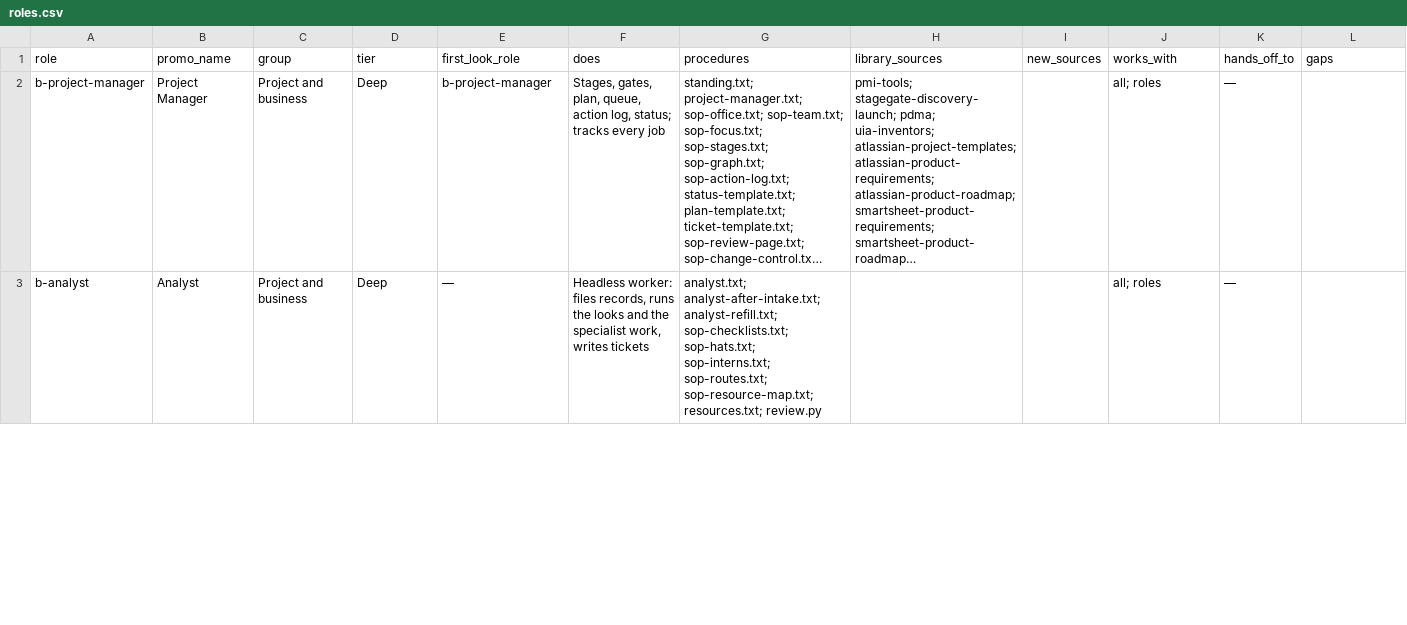
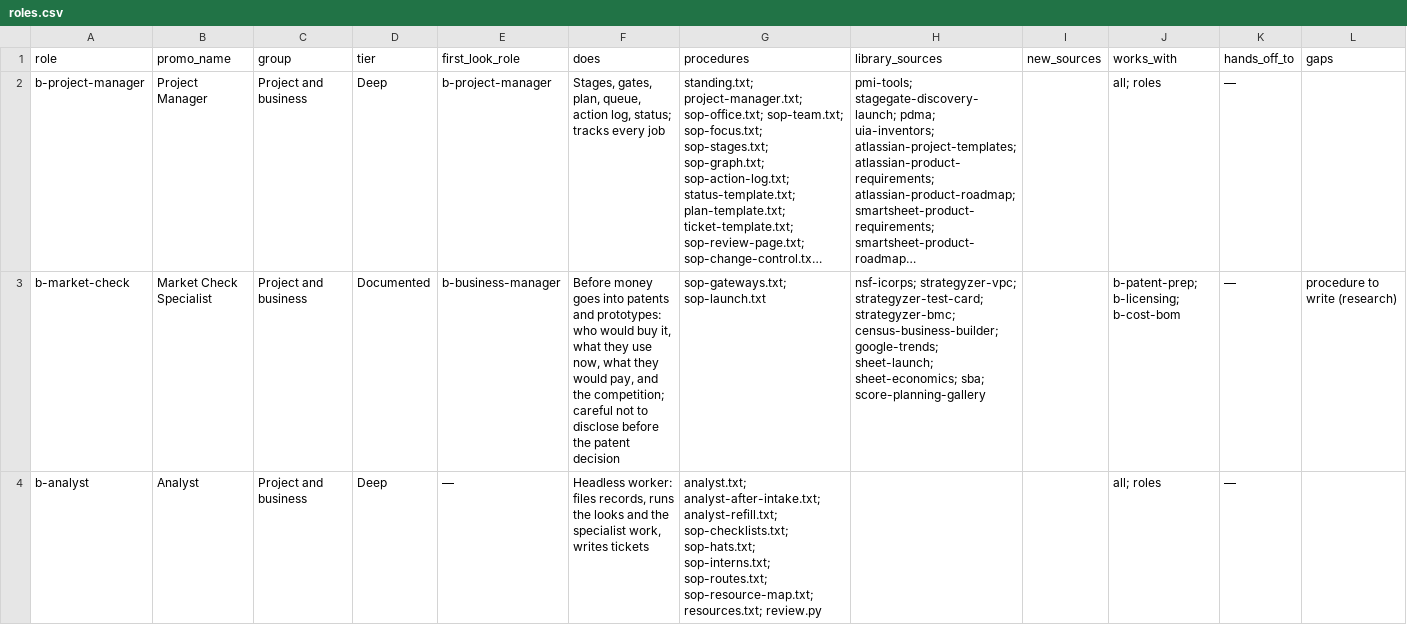
Before and after one commit to mminwi/an-creation-office, a CSV file: specialists/roles.csv, drawn as a sheet; only a part is shown; long unchanged cells end in …; the diff covers the shown part only; the diff names each change by its address in the sheet, - before the commit and + after, or states it on an @@ line.

```diff
--- a/specialists/roles.csv
+++ b/specialists/roles.csv
+row 3: b-market-check | Market Check Specialist | Project and business | Documented | b-business-manager | Before money goes into patents and prototypes: who would buy it, what they use now, what they would pay, and the competition; careful not to disclose before the patent decision | sop-gateways.txt; sop-launch.txt | nsf-icorps; strategyzer-vpc; strategyzer-test-card; strategyzer-bmc; census-business-builder; google-trends; sheet-launch; sheet-economics; sba; score-planning-gallery |  | b-patent-prep; b-licensing; b-cost-bom | — | procedure to write (research)
```
Also changed, not shown: 1 added row and 8 edited cells elsewhere in this file, specialists/sources-new.csv, 8 other files.
